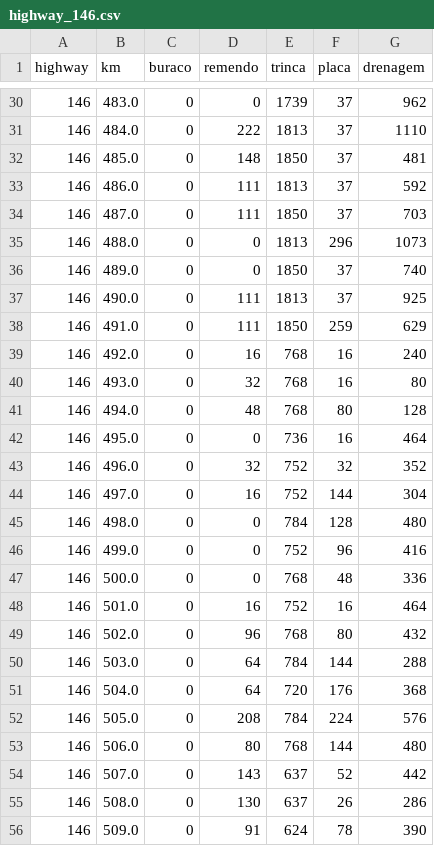
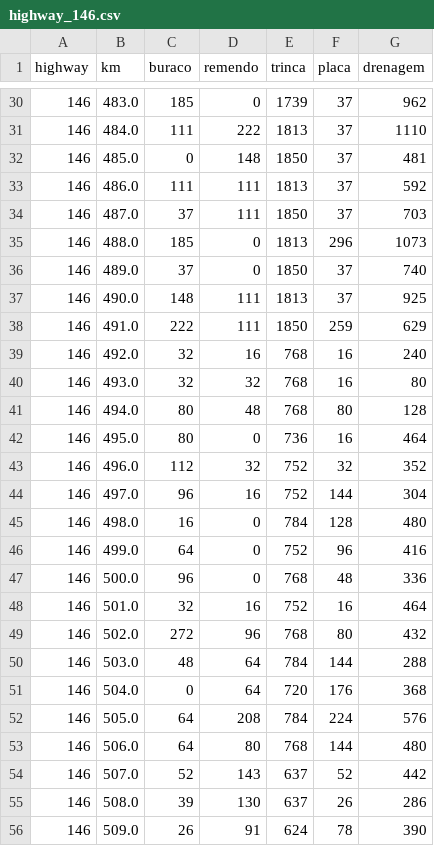
Before and after one commit to alineralncs/labtrans, a CSV file: dados_saida/highway_146.csv, drawn as a sheet; only a part is shown, gaps mark what is left out; the diff covers the shown part only.

```diff
--- a/dados_saida/highway_146.csv
+++ b/dados_saida/highway_146.csv
@@ -30,27 +30,27 @@ highway,km,buraco,remendo,trinca,placa,drenagem
-146,483.0,0,0,1739,37,962
-146,484.0,0,222,1813,37,1110
+146,483.0,185,0,1739,37,962
+146,484.0,111,222,1813,37,1110
 146,485.0,0,148,1850,37,481
-146,486.0,0,111,1813,37,592
-146,487.0,0,111,1850,37,703
-146,488.0,0,0,1813,296,1073
-146,489.0,0,0,1850,37,740
-146,490.0,0,111,1813,37,925
-146,491.0,0,111,1850,259,629
-146,492.0,0,16,768,16,240
-146,493.0,0,32,768,16,80
-146,494.0,0,48,768,80,128
-146,495.0,0,0,736,16,464
-146,496.0,0,32,752,32,352
-146,497.0,0,16,752,144,304
-146,498.0,0,0,784,128,480
-146,499.0,0,0,752,96,416
-146,500.0,0,0,768,48,336
-146,501.0,0,16,752,16,464
-146,502.0,0,96,768,80,432
-146,503.0,0,64,784,144,288
+146,486.0,111,111,1813,37,592
+146,487.0,37,111,1850,37,703
+146,488.0,185,0,1813,296,1073
+146,489.0,37,0,1850,37,740
+146,490.0,148,111,1813,37,925
+146,491.0,222,111,1850,259,629
+146,492.0,32,16,768,16,240
+146,493.0,32,32,768,16,80
+146,494.0,80,48,768,80,128
+146,495.0,80,0,736,16,464
+146,496.0,112,32,752,32,352
+146,497.0,96,16,752,144,304
+146,498.0,16,0,784,128,480
+146,499.0,64,0,752,96,416
+146,500.0,96,0,768,48,336
+146,501.0,32,16,752,16,464
+146,502.0,272,96,768,80,432
+146,503.0,48,64,784,144,288
 146,504.0,0,64,720,176,368
-146,505.0,0,208,784,224,576
-146,506.0,0,80,768,144,480
-146,507.0,0,143,637,52,442
-146,508.0,0,130,637,26,286
-146,509.0,0,91,624,78,390
+146,505.0,64,208,784,224,576
+146,506.0,64,80,768,144,480
+146,507.0,52,143,637,52,442
+146,508.0,39,130,637,26,286
+146,509.0,26,91,624,78,390
```
Also changed, not shown: 18 edited cells elsewhere in this file, dados_saida/highway_116.csv, 33 other files.
